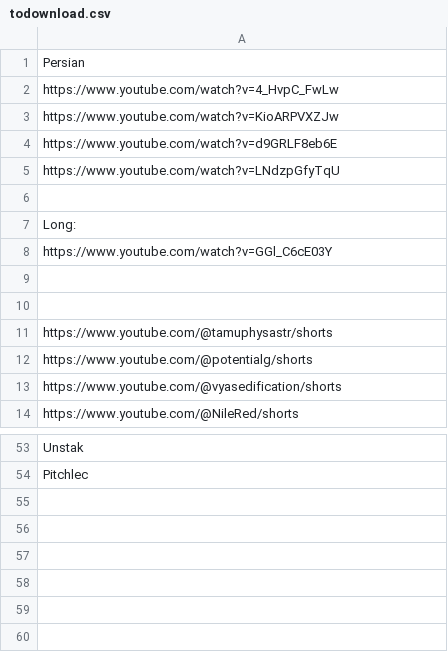
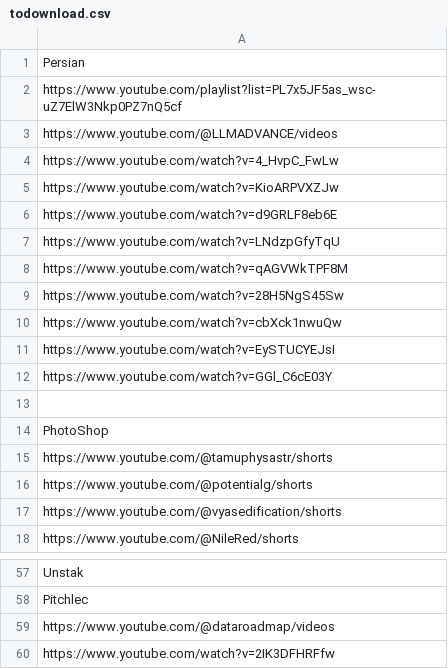
Before and after one commit to fatemehramezani/youtube-dl, a CSV file: todownload.csv, drawn as a sheet; only a part is shown, gaps mark what is left out.

Commit message:
Persian download

```diff
--- a/todownload.csv
+++ b/todownload.csv
@@ -1,2 +1,4 @@
 Persian
+https://www.youtube.com/playlist?list=PL7x5JF5as_wsc-uZ7ElW3Nkp0PZ7nQ5cf
+https://www.youtube.com/@LLMADVANCE/videos
 https://www.youtube.com/watch?v=4_HvpC_FwLw
@@ -5,7 +7,9 @@ https://www.youtube.com/watch?v=d9GRLF8eb6E
 https://www.youtube.com/watch?v=LNdzpGfyTqU
-
-Long:
+https://www.youtube.com/watch?v=qAGVWkTPF8M
+https://www.youtube.com/watch?v=28H5NgS45Sw
+https://www.youtube.com/watch?v=cbXck1nwuQw
+https://www.youtube.com/watch?v=EySTUCYEJsI
 https://www.youtube.com/watch?v=GGl_C6cE03Y
 
-
+PhotoShop
 https://www.youtube.com/@tamuphysastr/shorts
@@ -54 +58,3 @@ Unstak
 Pitchlec
+https://www.youtube.com/@dataroadmap/videos
+https://www.youtube.com/watch?v=2IK3DFHRFfw
```
